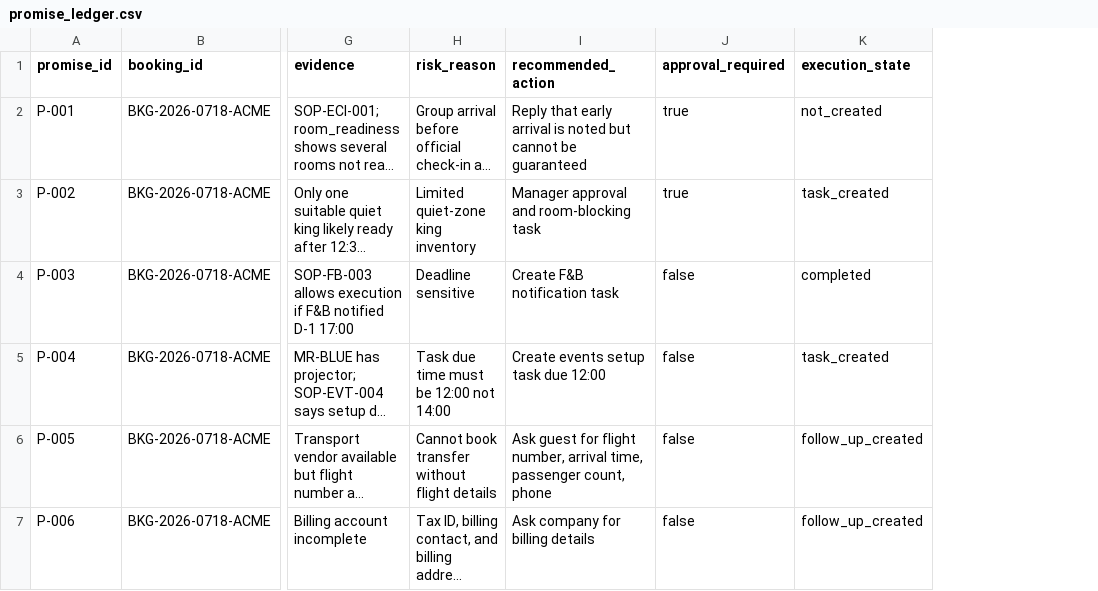
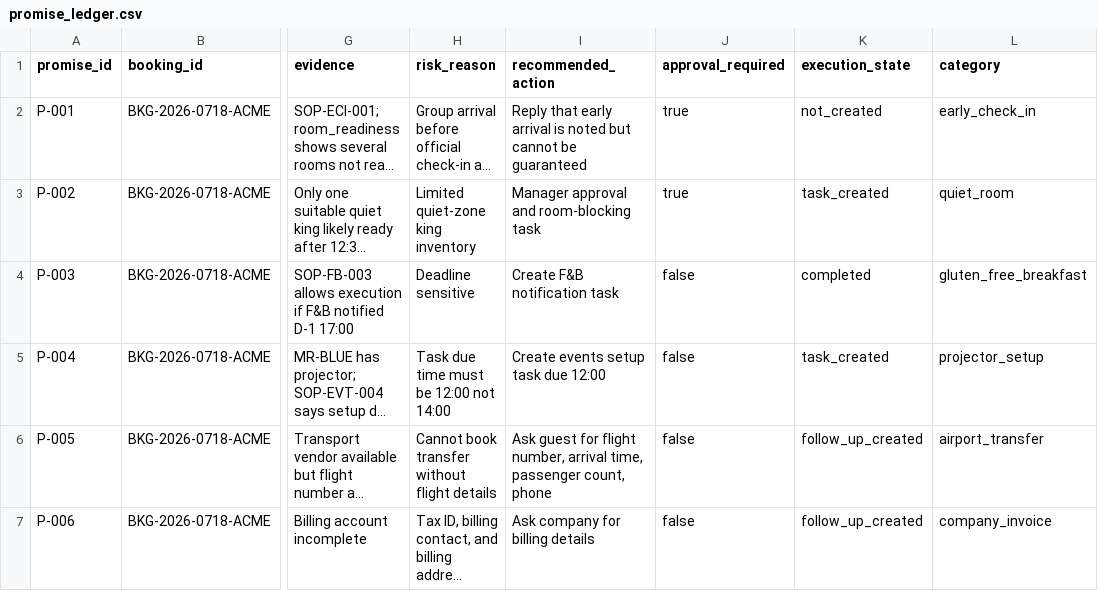
Before and after one commit to hong-tiantian/StayOps, a CSV file: data/promise_ledger.csv, drawn as a sheet; only a part is shown, gaps mark what is left out; long unchanged cells end in …; the diff names each change by its address in the sheet, - before the commit and + after, or states it on an @@ line.

Commit message:
feat: persistence + injection defense + learning reflux + stale toggle + category-based policy

```diff
--- a/data/promise_ledger.csv
+++ b/data/promise_ledger.csv
+column L (category), rows 2-7: early_check_in | quiet_room | gluten_free_breakfast | projector_setup | airport_transfer | company_invoice
```
Also changed, not shown: 8 other files.
